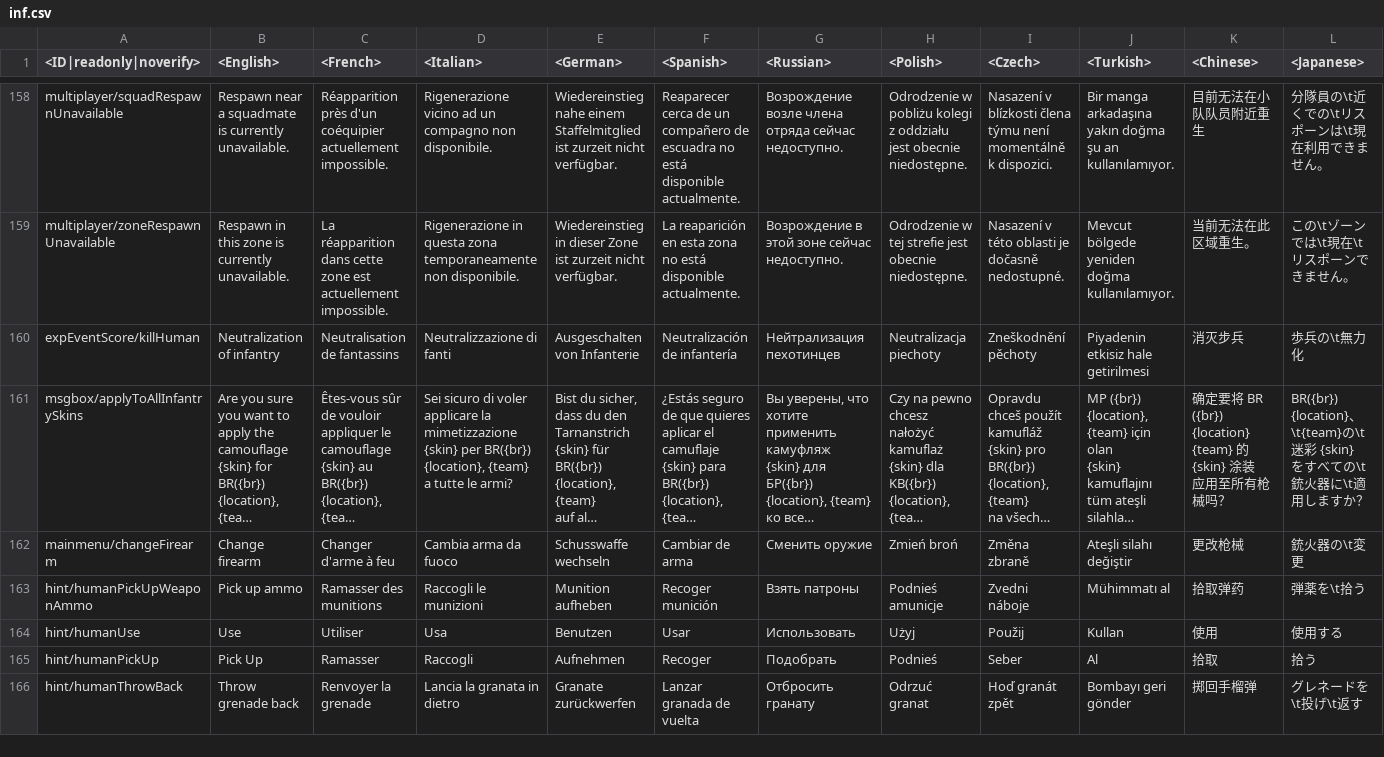
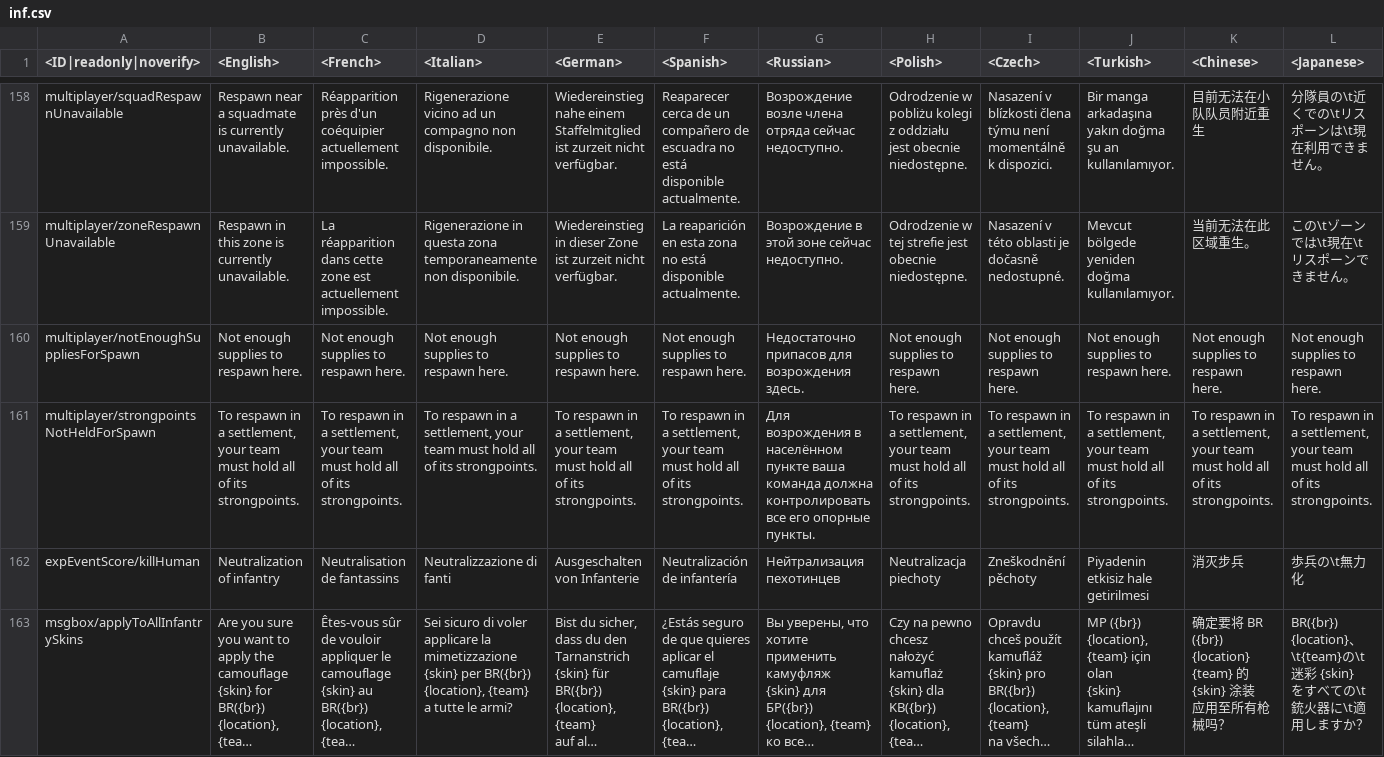
Before and after one commit to Beafty/astrbot_plugin_checkwtplayerlist, a CSV file: lang/inf.csv, drawn as a sheet; only a part is shown, gaps mark what is left out; the shorter side is filled out with more unchanged rows; long unchanged cells end in …; rows hold the shown columns only; the diff names each change by its address in the sheet, - before the commit and + after, or states it on an @@ line.

```diff
--- a/lang/inf.csv
+++ b/lang/inf.csv
+row 160: multiplayer/notEnoughSuppliesForSpawn | Not enough supplies to respawn here. | Not enough supplies to respawn here. | Not enough supplies to respawn here. | Not enough supplies to respawn here. | Not enough supplies to respawn here. | Недостаточно припасов для возрождения здесь. | Not enough supplies to respawn here. | Not enough supplies to respawn here. | Not enough supplies to respawn here. | Not enough supplies to respawn here. | Not enough supplies to respawn here.
+row 161: multiplayer/strongpointsNotHeldForSpawn | To respawn in a settlement, your team must hold all of its strongpoints. | To respawn in a settlement, your team must hold all of its strongpoints. | To respawn in a settlement, your team must hold all of its strongpoints. | To respawn in a settlement, your team must hold all of its strongpoints. | To respawn in a settlement, your team must hold all of its strongpoints. | Для возрождения в населённом пункте ваша команда должна контролировать все его опорные пункты. | To respawn in a settlement, your team must hold all of its strongpoints. | To respawn in a settlement, your team must hold all of its strongpoints. | To respawn in a settlement, your team must hold all of its strongpoints. | To respawn in a settlement, your team must hold all of its strongpoints. | To respawn in a settlement, your team must hold all of its strongpoints.
```
Also changed, not shown: 4 other files.
